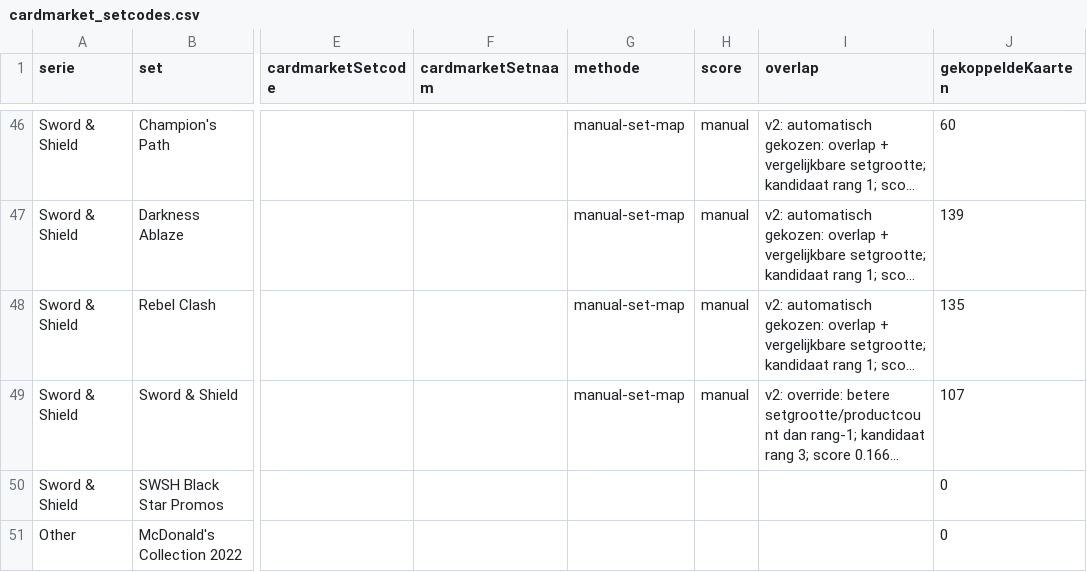
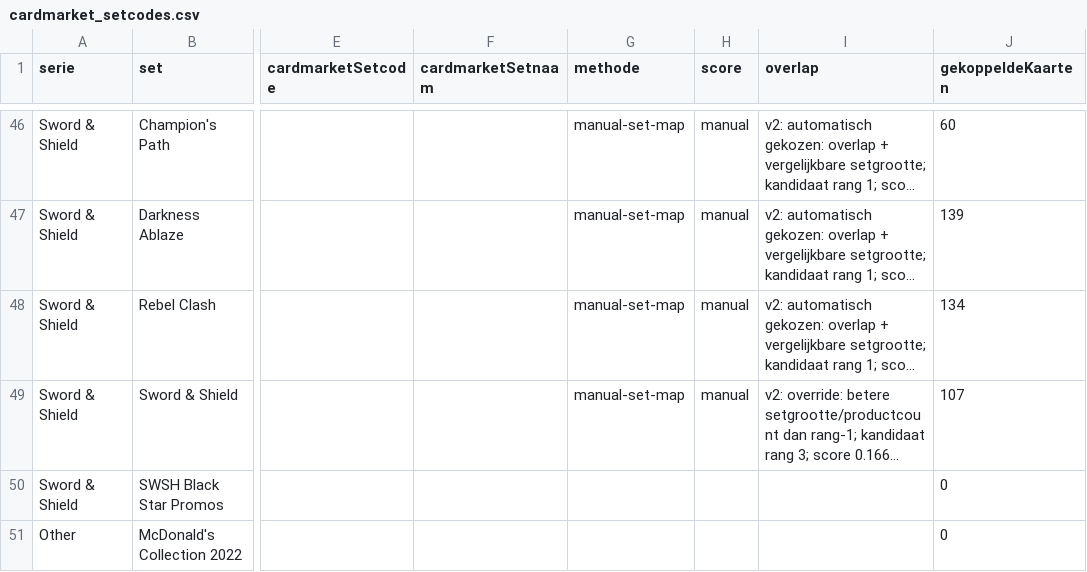
Before and after one commit to Tillie007/Pokemon-tcg-checklist, a CSV file: cardmarket_setcodes.csv, drawn as a sheet; only a part is shown, gaps mark what is left out; long unchanged cells end in …; the diff names each change by its address in the sheet, - before the commit and + after, or states it on an @@ line.

```diff
--- a/cardmarket_setcodes.csv
+++ b/cardmarket_setcodes.csv
-J48 (gekoppeldeKaarten): 135
+J48 (gekoppeldeKaarten): 134
```
Also changed, not shown: cardmarket_set_mapping_candidates.csv, cardmarket_unmatched_by_set.csv, 4 other files.
